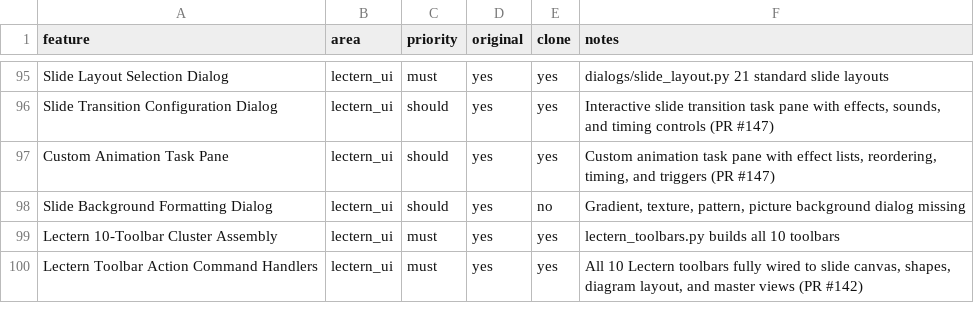
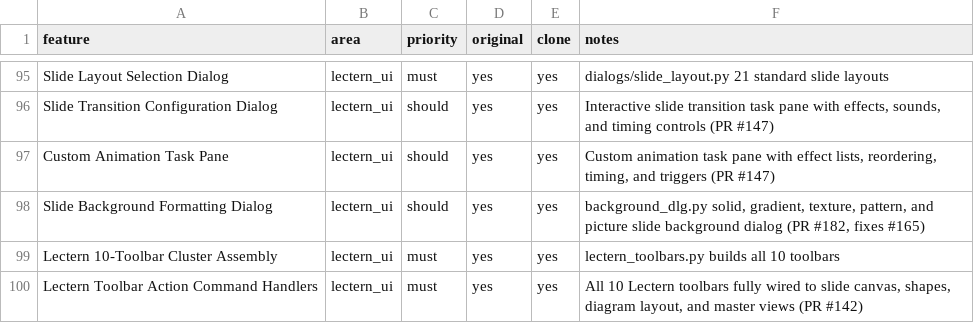
Before and after one commit to aitobox/ATBOffice, a CSV file: docs/clone/features.csv, drawn as a sheet; only a part is shown, gaps mark what is left out; the diff covers the shown part only.

```diff
--- a/docs/clone/features.csv
+++ b/docs/clone/features.csv
@@ -97,3 +97,3 @@ Slide Transition Configuration Dialog,lectern_ui,should,yes,yes,"Interactive sli
 Custom Animation Task Pane,lectern_ui,should,yes,yes,"Custom animation task pane with effect lists, reordering, timing, and triggers (PR #147)"
-Slide Background Formatting Dialog,lectern_ui,should,yes,no,"Gradient, texture, pattern, picture background dialog missing"
+Slide Background Formatting Dialog,lectern_ui,should,yes,yes,"background_dlg.py solid, gradient, texture, pattern, and picture slide background dialog (PR #182, fixes #165)"
 Lectern 10-Toolbar Cluster Assembly,lectern_ui,must,yes,yes,lectern_toolbars.py builds all 10 toolbars
```
Also changed, not shown: 24 edited cells elsewhere in this file, 7 other files.
